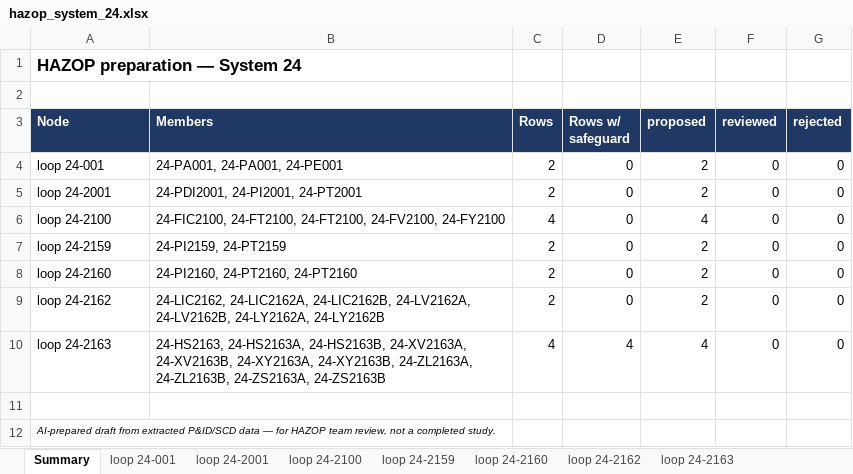
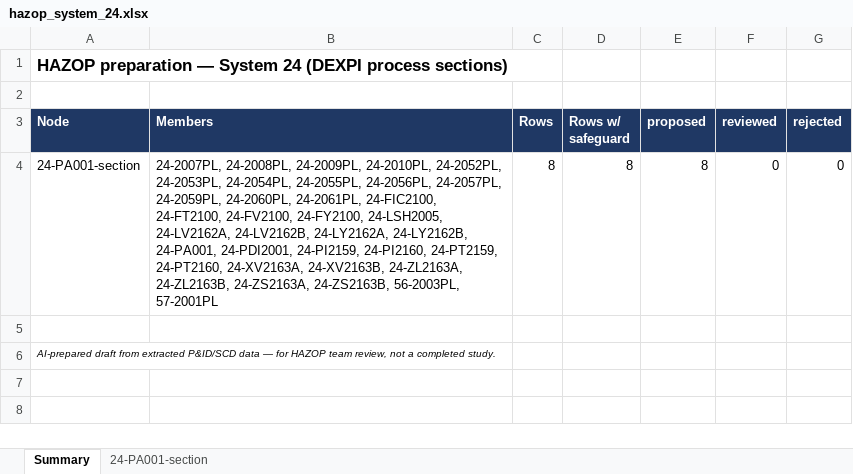
Before and after one commit to TKTH-Eq/SommerstudentProsjekt, an Excel workbook: reports/hazop_system_24.xlsx, sheet Summary, drawn as a sheet; values as stored, in another font and other column widths than the file's, no borders; removed rows and columns are numbered as before the commit, all else as after; the diff names each change by its address in the sheet, - before the commit and + after, or states it on an @@ line.

```diff
--- a/reports/hazop_system_24.xlsx (sheet Summary)
+++ b/reports/hazop_system_24.xlsx (sheet Summary)
-sheet tab: loop 24-001
+sheet tab: 24-PA001-section
-sheet tab: loop 24-2001
-sheet tab: loop 24-2100
-sheet tab: loop 24-2159
-sheet tab: loop 24-2160
-sheet tab: loop 24-2162
-sheet tab: loop 24-2163
-A1 (Node): HAZOP preparation — System 24
+A1 (Node): HAZOP preparation — System 24 (DEXPI process sections)
-row 4: loop 24-001 | 24-PA001, 24-PA001, 24-PE001 | 2 | 0 | 2 | 0 | 0
-row 5: loop 24-2001 | 24-PDI2001, 24-PI2001, 24-PT2001 | 2 | 0 | 2 | 0 | 0
-row 6: loop 24-2100 | 24-FIC2100, 24-FT2100, 24-FT2100, 24-FV2100, 24-FY2100 | 4 | 0 | 4 | 0 | 0
-row 7: loop 24-2159 | 24-PI2159, 24-PT2159 | 2 | 0 | 2 | 0 | 0
-row 8: loop 24-2160 | 24-PI2160, 24-PT2160, 24-PT2160 | 2 | 0 | 2 | 0 | 0
-row 9: loop 24-2162 | 24-LIC2162, 24-LIC2162A, 24-LIC2162B, 24-LV2162A, 24-LV2162B, 24-LY2162A, 24-LY2162B | 2 | 0 | 2 | 0 | 0
-row 10: loop 24-2163 | 24-HS2163, 24-HS2163A, 24-HS2163B, 24-XV2163A, 24-XV2163B, 24-XY2163A, 24-XY2163B, 24-ZL2163A, 24-ZL2163B, 24-ZS2163A, 24-ZS2163B | 4 | 4 | 4 | 0 | 0
+row 4: 24-PA001-section | 24-2007PL, 24-2008PL, 24-2009PL, 24-2010PL, 24-2052PL, 24-2053PL, 24-2054PL, 24-2055PL, 24-2056PL, 24-2057PL, 24-2059PL, 24-2060PL, 24-2061PL, 24-FIC2100, 24-FT2100, 24-FV2100, 24-FY2100, 24-LSH2005, 24-LV2162A, 24-LV2162B, 24-LY2162A, 24-LY2162B, 24-PA001, 24-PDI2001, 24-PI2159, 24-PI2160, 24-PT2159, 24-PT2160, 24-XV2163A, 24-XV2163B, 24-ZL2163A, 24-ZL2163B, 24-ZS2163A, 24-ZS2163B, 56-2003PL, 57-2001PL | 8 | 8 | 8 | 0 | 0
```
Also changed, not shown: sheet 24-PA001-section, reports/hazop_system_13.xlsx, reports/hazop_system_20.xlsx, 15 other files.
